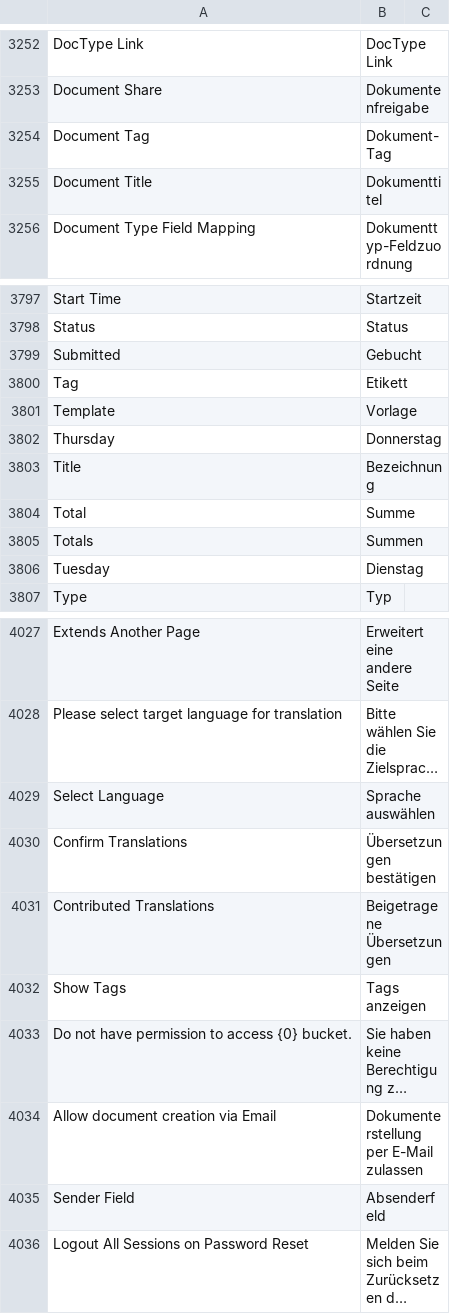
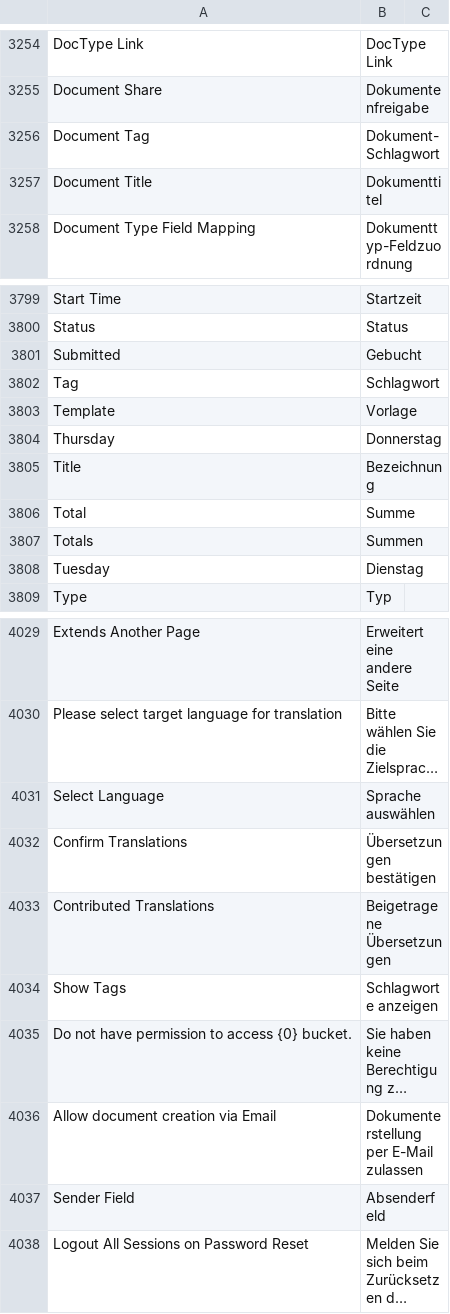
Before and after one commit to experiments001/frappe-sqlite, a CSV file: frappe/translations/de.csv, drawn as a sheet; only a part is shown, gaps mark what is left out; long unchanged cells end in …; addresses are those after the commit; the diff covers the shown part only; the diff names each change by its address in the sheet, - before the commit and + after, or states it on an @@ line.

```diff
--- a/frappe/translations/de.csv
+++ b/frappe/translations/de.csv
-B3256: Dokument-Tag
+B3256: Dokument-Schlagwort
-B3802: Etikett
+B3802: Schlagwort
-B4034: Tags anzeigen
+B4034: Schlagworte anzeigen
```
Also changed, not shown: 2 added rows and 3 edited cells elsewhere in this file.
